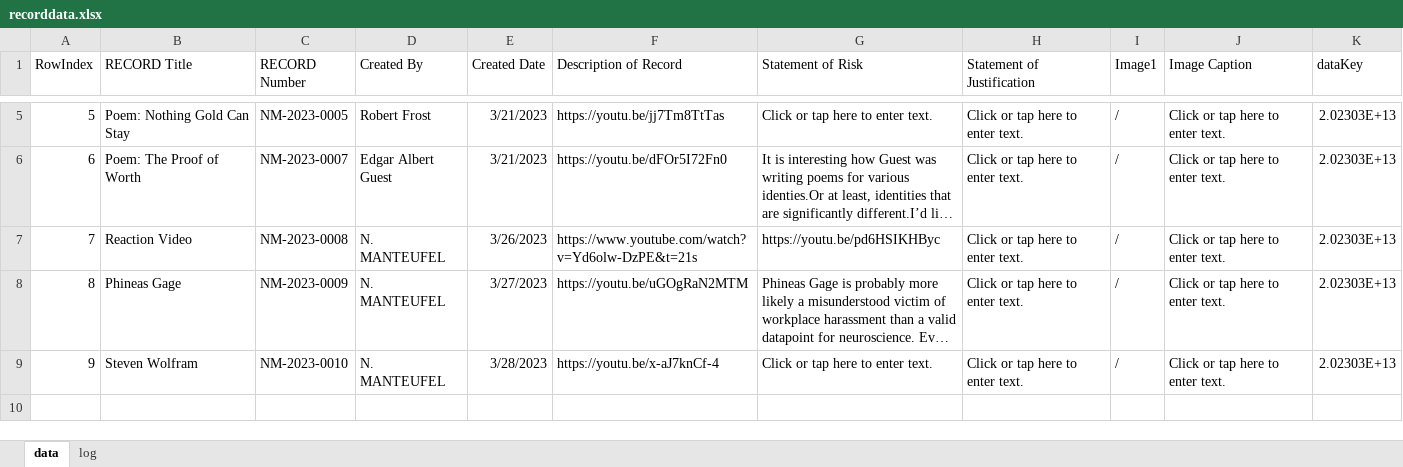
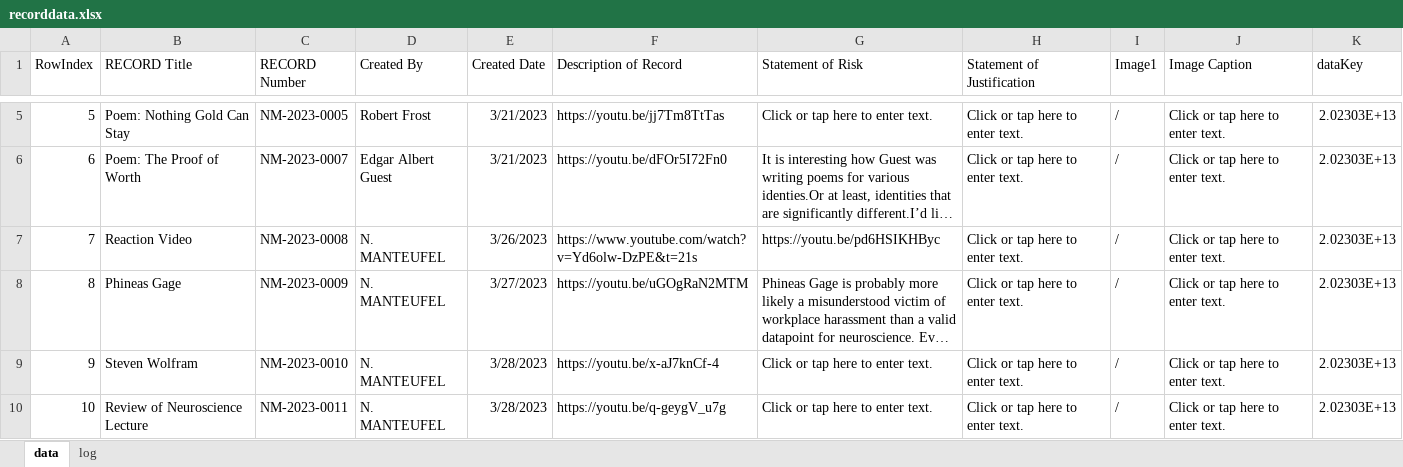
Before and after one commit to miniPCB/BexarThought, an Excel workbook: 00 Attention/data/recorddata.xlsx, sheet data, drawn as a sheet; only a part is shown, gaps mark what is left out; long unchanged cells end in …; values as stored, in another font and other column widths than the file's, no borders; the diff names each change by its address in the sheet, - before the commit and + after, or states it on an @@ line.

```diff
--- a/00 Attention/data/recorddata.xlsx (sheet data)
+++ b/00 Attention/data/recorddata.xlsx (sheet data)
+row 10: 10 | Review of Neuroscience Lecture | NM-2023-0011 | N. MANTEUFEL | 3/28/2023 | https://youtu.be/q-geygV_u7g | Click or tap here to enter text. | Click or tap here to enter text. | / | Click or tap here to enter text. | 2.02303E+13
```
Also changed, not shown: 00 Attention/Attention Radar.xlsm, 2 other files.
